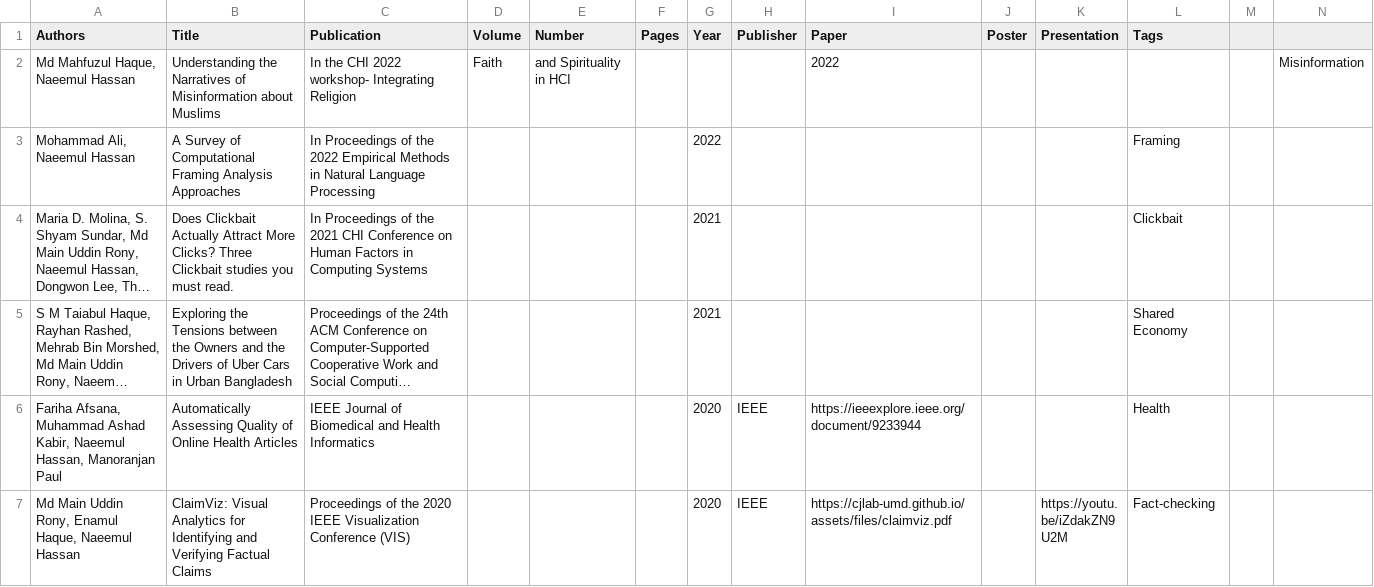
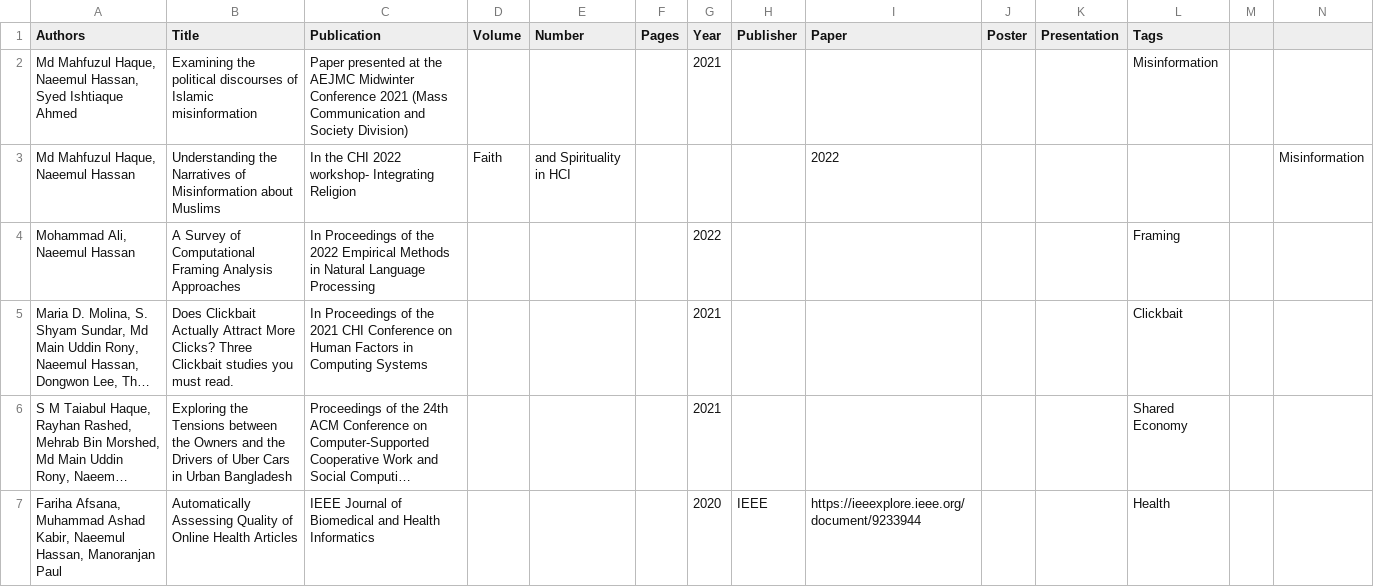
Before and after one commit to cjlab-umd/cjlab-umd.github.io, a CSV file: _data/citations.csv, drawn as a sheet; only a part is shown; the shorter side is filled out with more unchanged rows; long unchanged cells end in ….

Commit message:
Update citations.csv

```diff
--- a/_data/citations.csv
+++ b/_data/citations.csv
@@ -1,2 +1,3 @@
 Authors,Title,Publication,Volume,Number,Pages,Year,Publisher,Paper,Poster,Presentation,Tags
+"Md Mahfuzul Haque, Naeemul Hassan, Syed Ishtiaque Ahmed","Examining the political discourses of Islamic misinformation",Paper presented at the AEJMC Midwinter Conference 2021 (Mass Communication and Society Division),,,,2021,,,,,Misinformation
 "Md Mahfuzul Haque, Naeemul Hassan","Understanding the Narratives of Misinformation about Muslims",In the CHI 2022 workshop- Integrating Religion, Faith, and Spirituality in HCI,,,,2022,,,,,Misinformation
```
